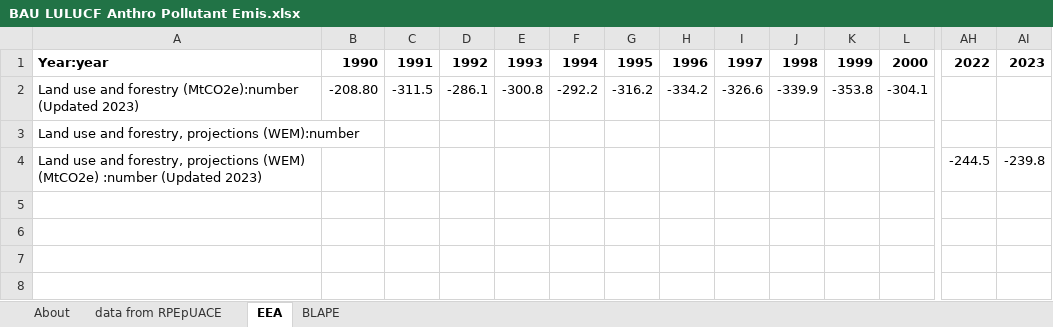
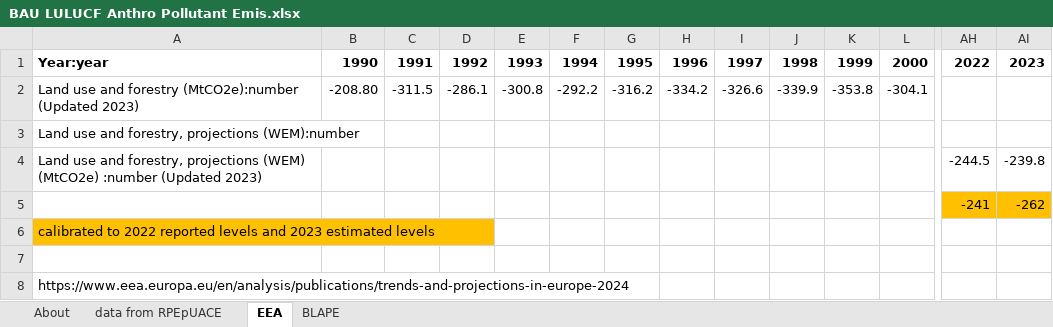
Before and after one commit to EnergyInnovation/eps-eu, an Excel workbook: InputData/land/BLAPE/BAU LULUCF Anthro Pollutant Emis.xlsx, sheet EEA, drawn as a sheet; only a part is shown, gaps mark what is left out; values as stored, in another font and other column widths than the file's, no borders; rows hold the shown columns only; the diff names each change by its address in the sheet, - before the commit and + after, or states it on an @@ line.

Commit message:
Calibrates land use to 2023 projections

```diff
--- a/InputData/land/BLAPE/BAU LULUCF Anthro Pollutant Emis.xlsx (sheet EEA)
+++ b/InputData/land/BLAPE/BAU LULUCF Anthro Pollutant Emis.xlsx (sheet EEA)
+row 5:  |  |  |  |  |  |  |  |  |  |  |  | -241 | -262
+row 6: calibrated to 2022 reported levels and 2023 estimated levels
+row 7: (empty)
+row 8: https://www.eea.europa.eu/en/analysis/publications/trends-and-projections-in-europe-2024
```
Also changed, not shown: sheet BLAPE, 1 other file.
